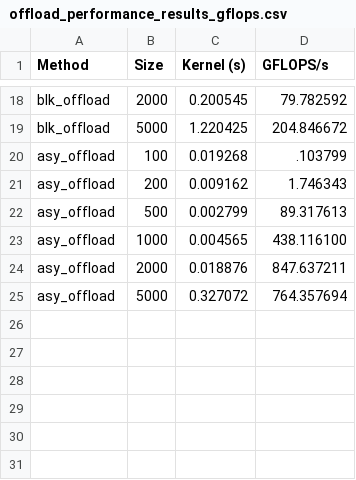
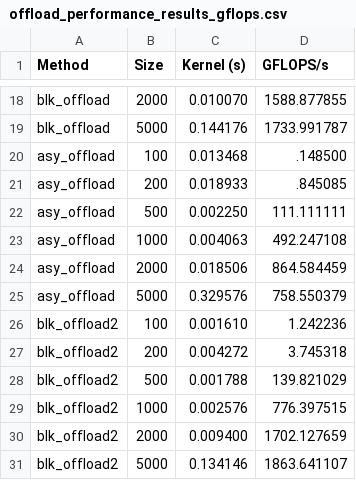
Before and after one commit to danae-pan/hpc_assignment3, a CSV file: offload_performance_results_gflops.csv, drawn as a sheet; only a part is shown, gaps mark what is left out; the diff covers the shown part only; the diff names each change by its address in the sheet, - before the commit and + after, or states it on an @@ line.

```diff
--- a/offload_performance_results_gflops.csv
+++ b/offload_performance_results_gflops.csv
-C18 (Kernel (s)): 0.200545
+C18 (Kernel (s)): 0.010070
-D18 (GFLOPS/s): 79.782592
+D18 (GFLOPS/s): 1588.877855
-C19 (Kernel (s)): 1.220425
+C19 (Kernel (s)): 0.144176
-D19 (GFLOPS/s): 204.846672
+D19 (GFLOPS/s): 1733.991787
-C20 (Kernel (s)): 0.019268
+C20 (Kernel (s)): 0.013468
-D20 (GFLOPS/s): .103799
+D20 (GFLOPS/s): .148500
-C21 (Kernel (s)): 0.009162
+C21 (Kernel (s)): 0.018933
-D21 (GFLOPS/s): 1.746343
+D21 (GFLOPS/s): .845085
-C22 (Kernel (s)): 0.002799
+C22 (Kernel (s)): 0.002250
-D22 (GFLOPS/s): 89.317613
+D22 (GFLOPS/s): 111.111111
-C23 (Kernel (s)): 0.004565
+C23 (Kernel (s)): 0.004063
-D23 (GFLOPS/s): 438.116100
+D23 (GFLOPS/s): 492.247108
-C24 (Kernel (s)): 0.018876
+C24 (Kernel (s)): 0.018506
-D24 (GFLOPS/s): 847.637211
+D24 (GFLOPS/s): 864.584459
-C25 (Kernel (s)): 0.327072
+C25 (Kernel (s)): 0.329576
-D25 (GFLOPS/s): 764.357694
+D25 (GFLOPS/s): 758.550379
+row 26: blk_offload2 | 100 | 0.001610 | 1.242236
+row 27: blk_offload2 | 200 | 0.004272 | 3.745318
+row 28: blk_offload2 | 500 | 0.001788 | 139.821029
+row 29: blk_offload2 | 1000 | 0.002576 | 776.397515
+row 30: blk_offload2 | 2000 | 0.009400 | 1702.127659
+row 31: blk_offload2 | 5000 | 0.134146 | 1863.641107
```
Also changed, not shown: 32 edited cells elsewhere in this file, offload_performance_results.csv, 43 other files.
